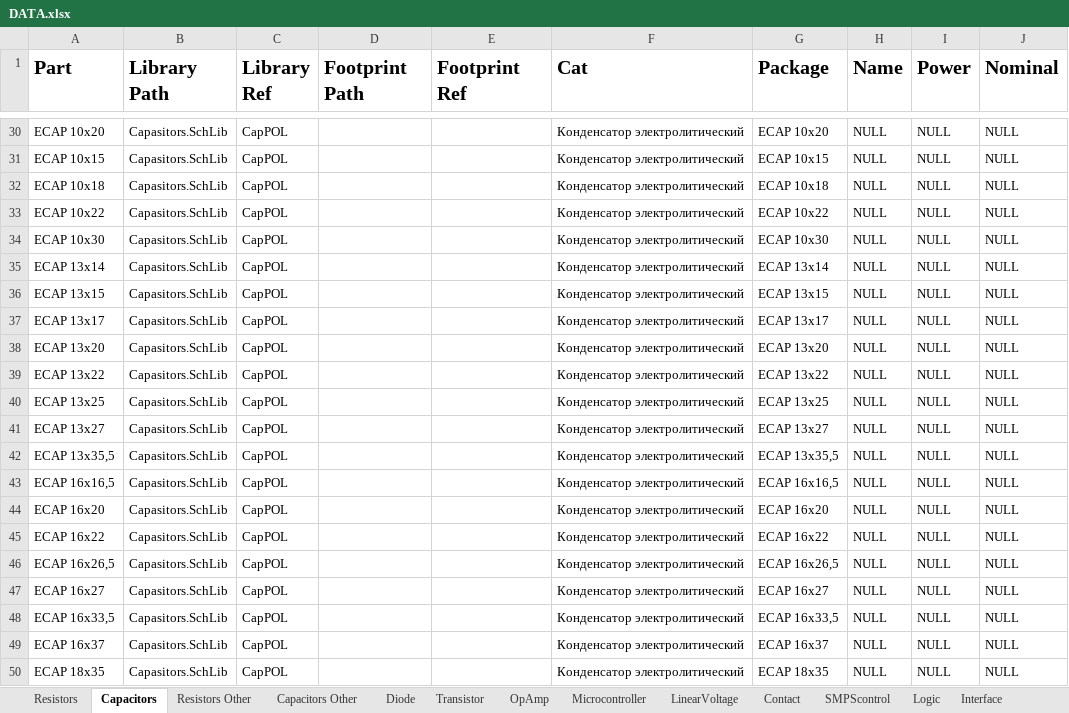
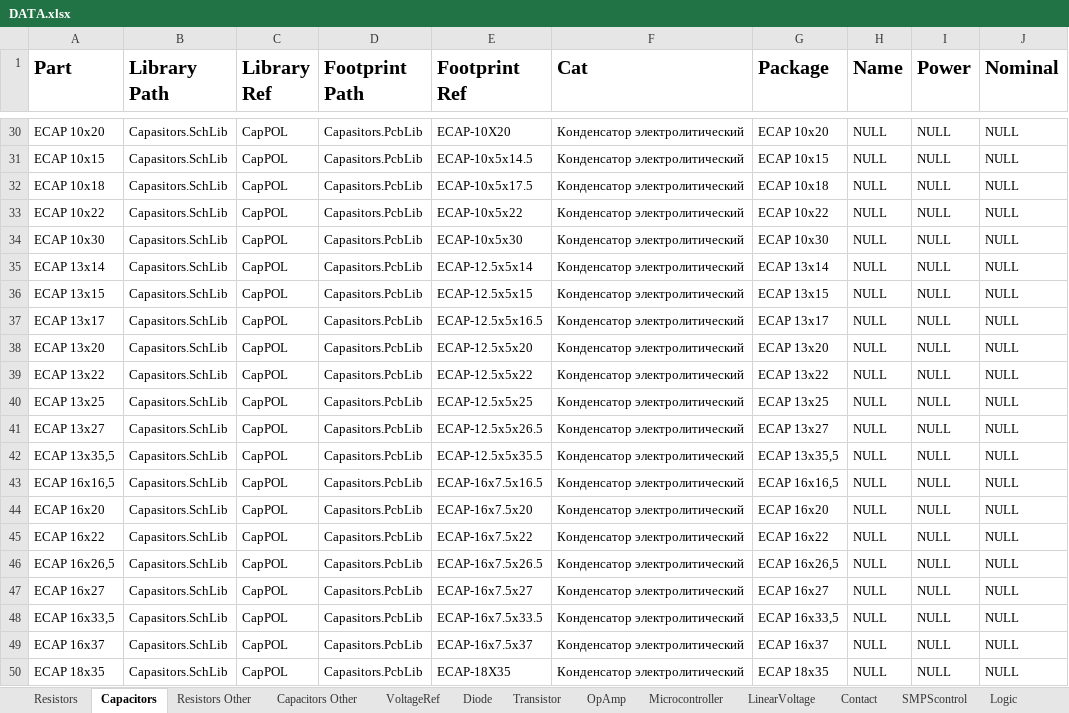
Before and after one commit to KirB523/LIB, an Excel workbook: DATA.xlsx, sheet Capacitors, drawn as a sheet; only a part is shown, gaps mark what is left out; values as stored, in another font and other column widths than the file's, no borders; the diff covers the shown part only; the diff names each change by its address in the sheet, - before the commit and + after, or states it on an @@ line.

```diff
--- a/DATA.xlsx (sheet Capacitors)
+++ b/DATA.xlsx (sheet Capacitors)
+sheet tab: VoltageRef
-D30:D50 (Footprint Path): (empty)
+D30:D50 (Footprint Path): Capasitors.PcbLib
-E30 (Footprint Ref): (empty)
+E30 (Footprint Ref): ECAP-10X20
-E31 (Footprint Ref): (empty)
+E31 (Footprint Ref): ECAP-10x5x14.5
-E32 (Footprint Ref): (empty)
+E32 (Footprint Ref): ECAP-10x5x17.5
-E33 (Footprint Ref): (empty)
+E33 (Footprint Ref): ECAP-10x5x22
-E34 (Footprint Ref): (empty)
+E34 (Footprint Ref): ECAP-10x5x30
-E35 (Footprint Ref): (empty)
+E35 (Footprint Ref): ECAP-12.5x5x14
-E36 (Footprint Ref): (empty)
+E36 (Footprint Ref): ECAP-12.5x5x15
-E37 (Footprint Ref): (empty)
+E37 (Footprint Ref): ECAP-12.5x5x16.5
-E38 (Footprint Ref): (empty)
+E38 (Footprint Ref): ECAP-12.5x5x20
-E39 (Footprint Ref): (empty)
+E39 (Footprint Ref): ECAP-12.5x5x22
-E40 (Footprint Ref): (empty)
+E40 (Footprint Ref): ECAP-12.5x5x25
-E41 (Footprint Ref): (empty)
+E41 (Footprint Ref): ECAP-12.5x5x26.5
-E42 (Footprint Ref): (empty)
+E42 (Footprint Ref): ECAP-12.5x5x35.5
-E43 (Footprint Ref): (empty)
+E43 (Footprint Ref): ECAP-16x7.5x16.5
-E44 (Footprint Ref): (empty)
+E44 (Footprint Ref): ECAP-16x7.5x20
-E45 (Footprint Ref): (empty)
+E45 (Footprint Ref): ECAP-16x7.5x22
-E46 (Footprint Ref): (empty)
+E46 (Footprint Ref): ECAP-16x7.5x26.5
-E47 (Footprint Ref): (empty)
+E47 (Footprint Ref): ECAP-16x7.5x27
-E48 (Footprint Ref): (empty)
+E48 (Footprint Ref): ECAP-16x7.5x33.5
-E49 (Footprint Ref): (empty)
+E49 (Footprint Ref): ECAP-16x7.5x37
-E50 (Footprint Ref): (empty)
+E50 (Footprint Ref): ECAP-18X35
```
Also changed, not shown: 40 edited cells elsewhere in this sheet, sheet Resistors, 17 other files.
